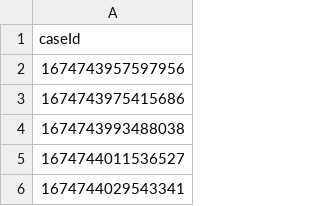
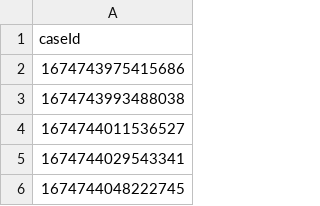
Before and after one commit to hmcts/wa-performance, a CSV file: src/gatling/resources/CivilJudicialCaseData.csv, drawn as a sheet; only a part is shown; the shorter side is filled out with more unchanged rows; the diff names each change by its address in the sheet, - before the commit and + after, or states it on an @@ line.

Commit message:
data update & reworks

```diff
--- a/src/gatling/resources/CivilJudicialCaseData.csv
+++ b/src/gatling/resources/CivilJudicialCaseData.csv
-row 2: 1674743957597956
```
Also changed, not shown: src/gatling/resources/WA_R2Cases.csv, 3 other files.
